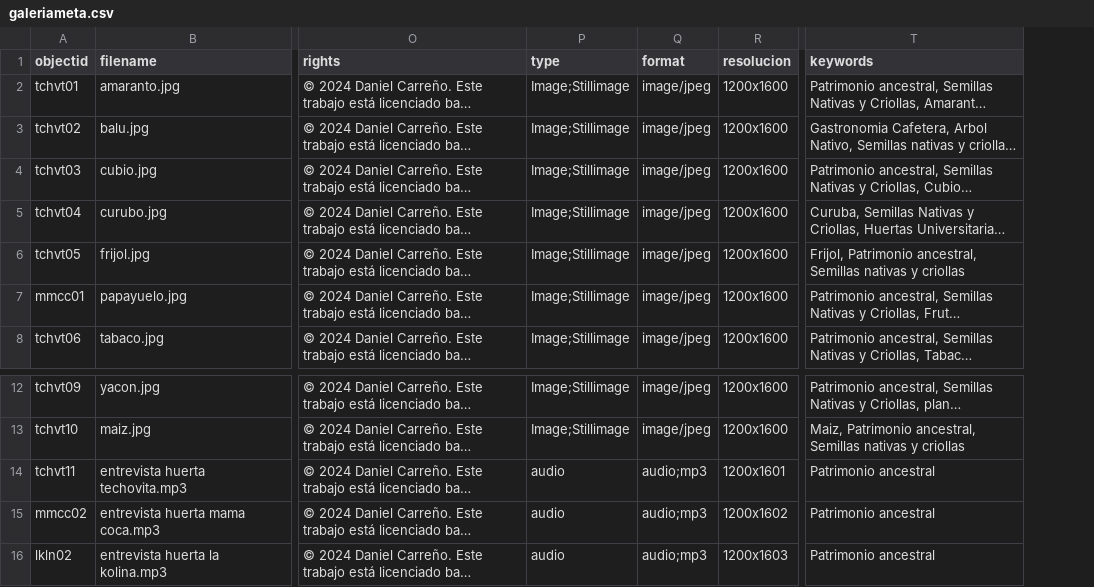
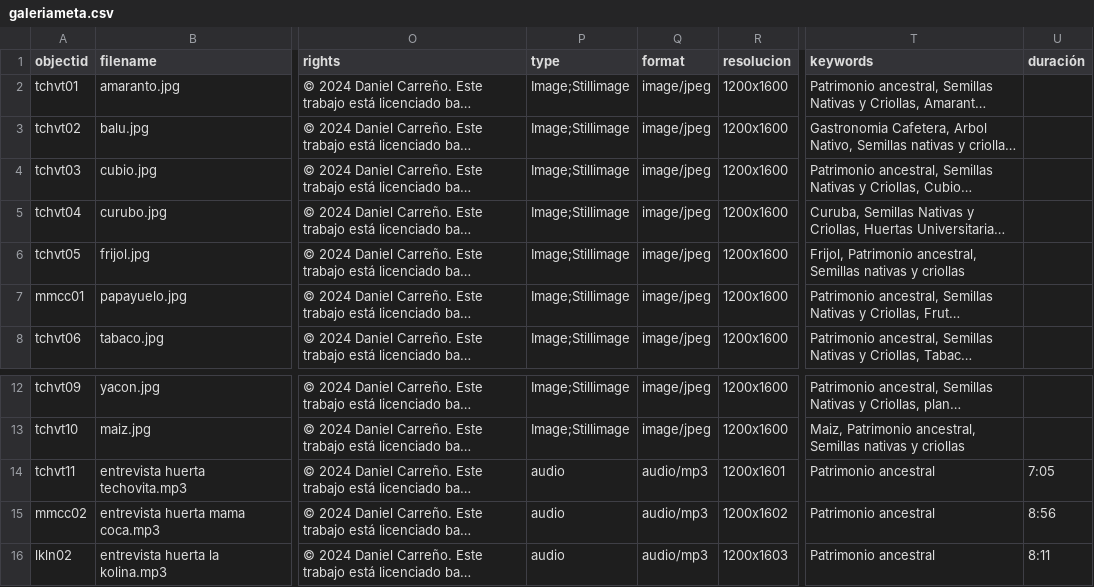
Before and after one commit to danielvelo99/Galeria-Huertas-U-Distrital, a CSV file: _data/galeriameta.csv, drawn as a sheet; only a part is shown, gaps mark what is left out; long unchanged cells end in …; the diff names each change by its address in the sheet, - before the commit and + after, or states it on an @@ line.

Commit message:
Update galeriameta.csv

```diff
--- a/_data/galeriameta.csv
+++ b/_data/galeriameta.csv
+column U (duración), rows 14-16: 7:05 | 8:56 | 8:11
-Q14:Q16 (format): audio;mp3
+Q14:Q16 (format): audio/mp3
```
